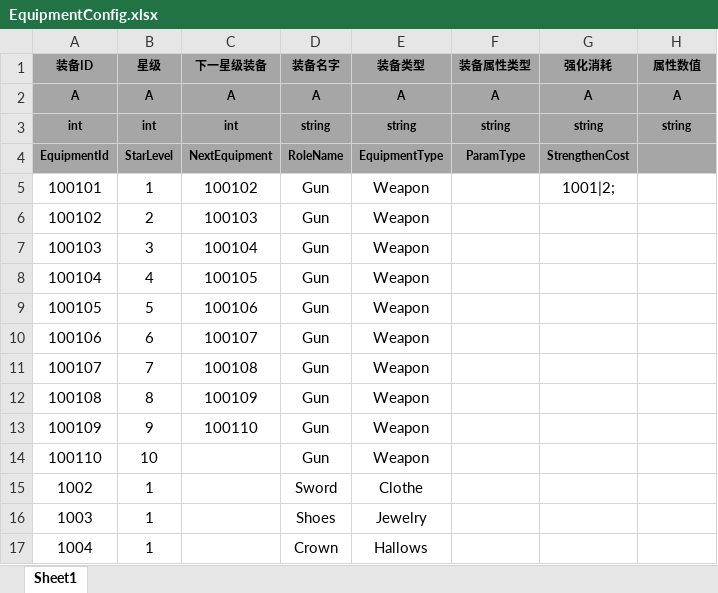
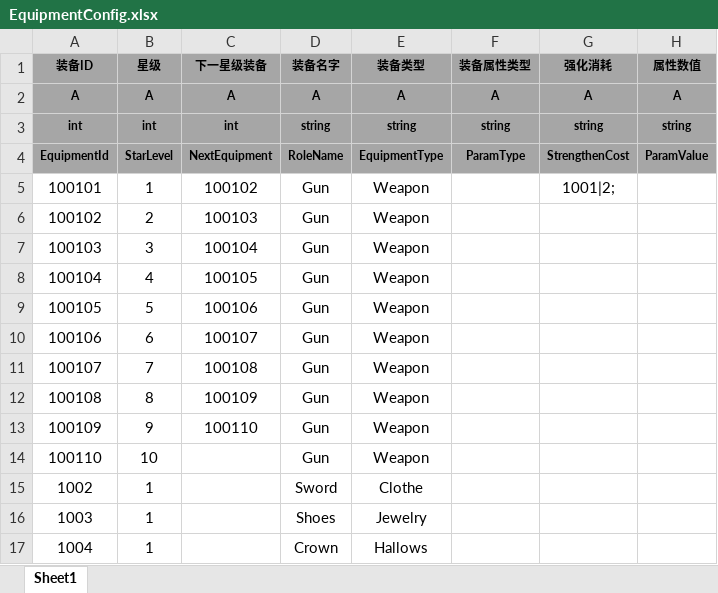
Before and after one commit to tkonexhh/LegendOfPirate, an Excel workbook: Tables/Sources/gameplay/EquipmentConfig.xlsx, sheet Sheet1, drawn as a sheet; values as stored, in another font and other column widths than the file's, no borders; the diff names each change by its address in the sheet, - before the commit and + after, or states it on an @@ line.

Commit message:
!加个表头

```diff
--- a/Tables/Sources/gameplay/EquipmentConfig.xlsx (sheet Sheet1)
+++ b/Tables/Sources/gameplay/EquipmentConfig.xlsx (sheet Sheet1)
-H4 (属性数值): (empty)
+H4 (属性数值): ParamValue
```
